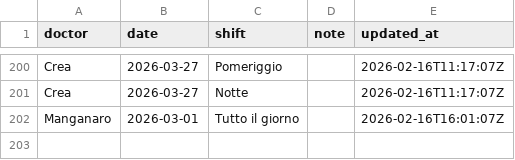
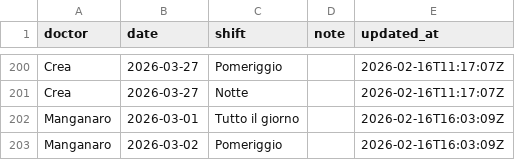
Before and after one commit to rlicordari/Turni-ind, a CSV file: unavailability_store.csv, drawn as a sheet; only a part is shown, gaps mark what is left out.

Commit message:
Update unavailability: Manganaro (2026-02-16T16:03:09Z)

```diff
--- a/unavailability_store.csv
+++ b/unavailability_store.csv
@@ -201,2 +201,3 @@ Crea,2026-03-27,Pomeriggio,,2026-02-16T11:17:07Z
 Crea,2026-03-27,Notte,,2026-02-16T11:17:07Z
-Manganaro,2026-03-01,Tutto il giorno,,2026-02-16T16:01:07Z
+Manganaro,2026-03-01,Tutto il giorno,,2026-02-16T16:03:09Z
+Manganaro,2026-03-02,Pomeriggio,,2026-02-16T16:03:09Z
```
